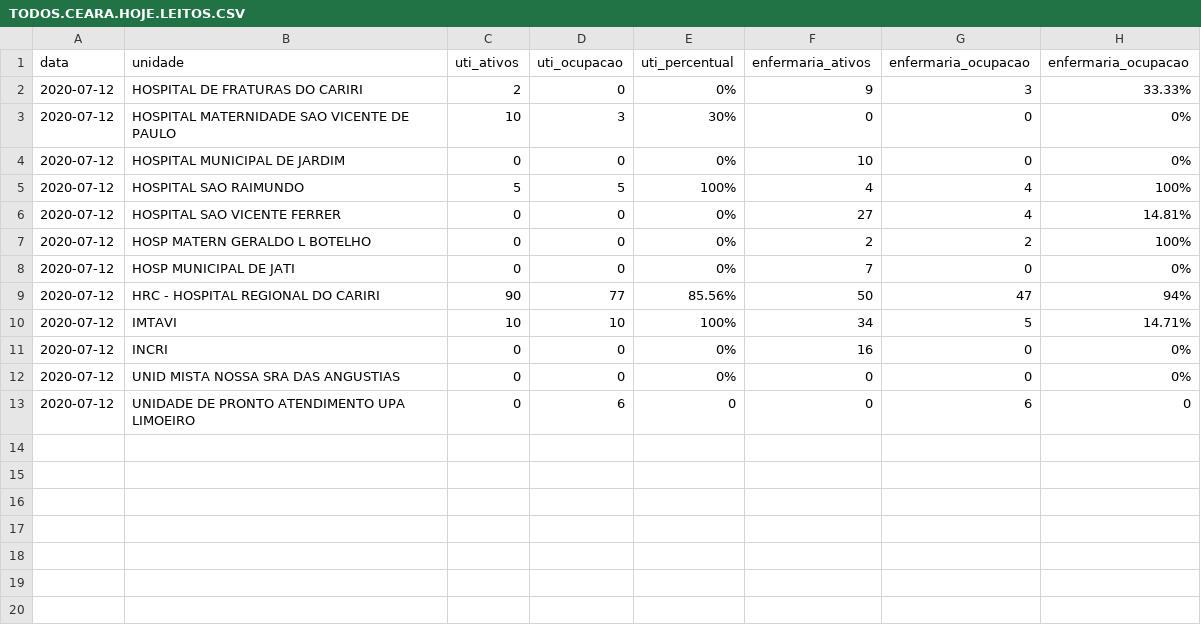
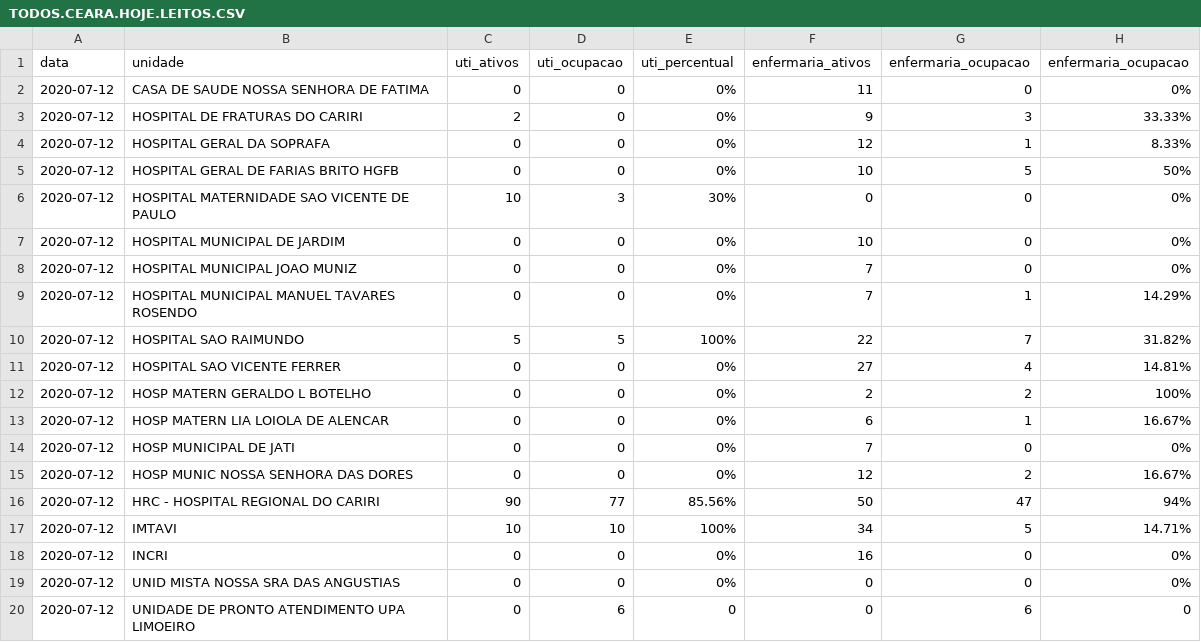
Before and after one commit to rafaelperazzo/covid19, a CSV file: TODOS.CEARA.HOJE.LEITOS.CSV, drawn as a sheet.

```diff
--- a/TODOS.CEARA.HOJE.LEITOS.CSV
+++ b/TODOS.CEARA.HOJE.LEITOS.CSV
@@ -1,9 +1,16 @@
 data,unidade,uti_ativos,uti_ocupacao,uti_percentual,enfermaria_ativos,enfermaria_ocupacao,enfermaria_ocupacao
+2020-07-12, CASA DE SAUDE NOSSA SENHORA DE FATIMA ,0,0, 0% ,11,0, 0%
 2020-07-12, HOSPITAL DE FRATURAS DO CARIRI ,2,0, 0% ,9,3, 33.33%
+2020-07-12, HOSPITAL GERAL DA SOPRAFA ,0,0, 0% ,12,1, 8.33%
+2020-07-12, HOSPITAL GERAL DE FARIAS BRITO HGFB ,0,0, 0% ,10,5, 50%
 2020-07-12, HOSPITAL MATERNIDADE SAO VICENTE DE PAULO ,10,3, 30% ,0,0, 0%
 2020-07-12, HOSPITAL MUNICIPAL DE JARDIM ,0,0, 0% ,10,0, 0%
-2020-07-12, HOSPITAL SAO RAIMUNDO ,5,5, 100% ,4,4, 100%
+2020-07-12, HOSPITAL MUNICIPAL JOAO MUNIZ ,0,0, 0% ,7,0, 0%
+2020-07-12, HOSPITAL MUNICIPAL MANUEL TAVARES ROSENDO ,0,0, 0% ,7,1, 14.29%
+2020-07-12, HOSPITAL SAO RAIMUNDO ,5,5, 100% ,22,7, 31.82%
 2020-07-12, HOSPITAL SAO VICENTE FERRER ,0,0, 0% ,27,4, 14.81%
 2020-07-12, HOSP MATERN GERALDO L BOTELHO ,0,0, 0% ,2,2, 100%
+2020-07-12, HOSP MATERN LIA LOIOLA DE ALENCAR ,0,0, 0% ,6,1, 16.67%
 2020-07-12, HOSP MUNICIPAL DE JATI ,0,0, 0% ,7,0, 0%
+2020-07-12, HOSP MUNIC NOSSA SENHORA DAS DORES ,0,0, 0% ,12,2, 16.67%
 2020-07-12, HRC - HOSPITAL REGIONAL DO CARIRI ,90,77, 85.56% ,50,47, 94%
```
Also changed, not shown: todos.cariri.hoje.csv, 4 other files.
